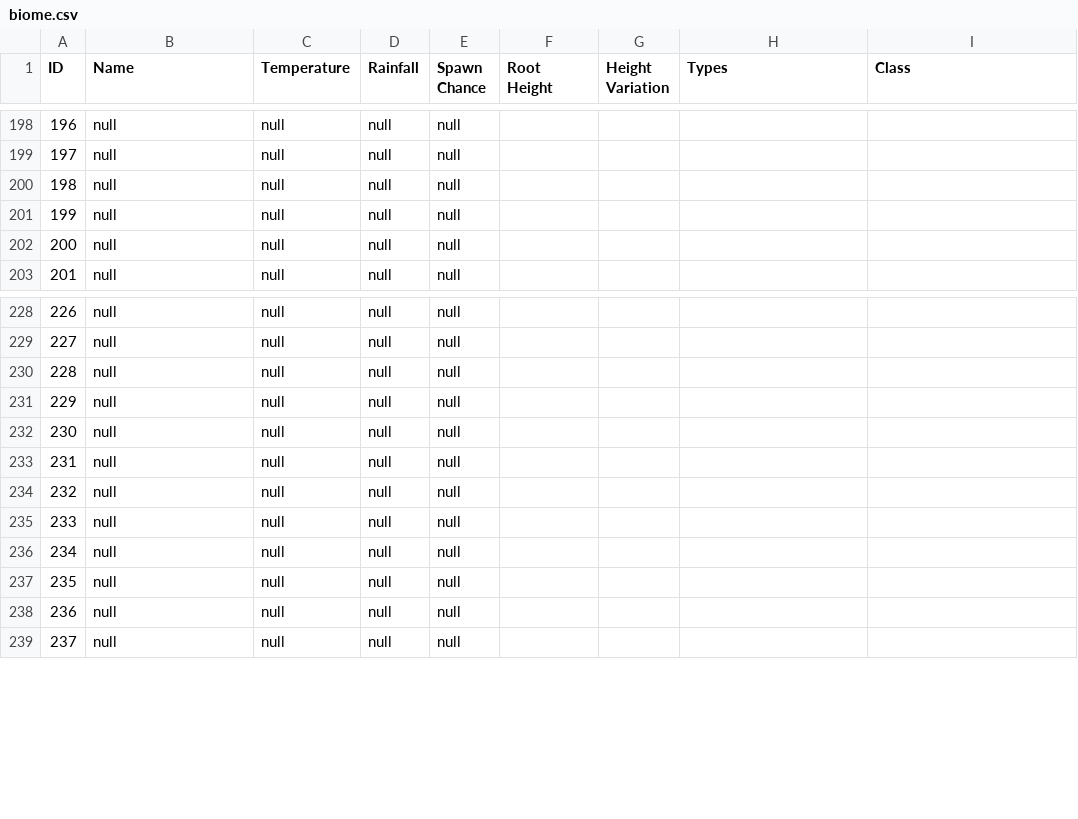
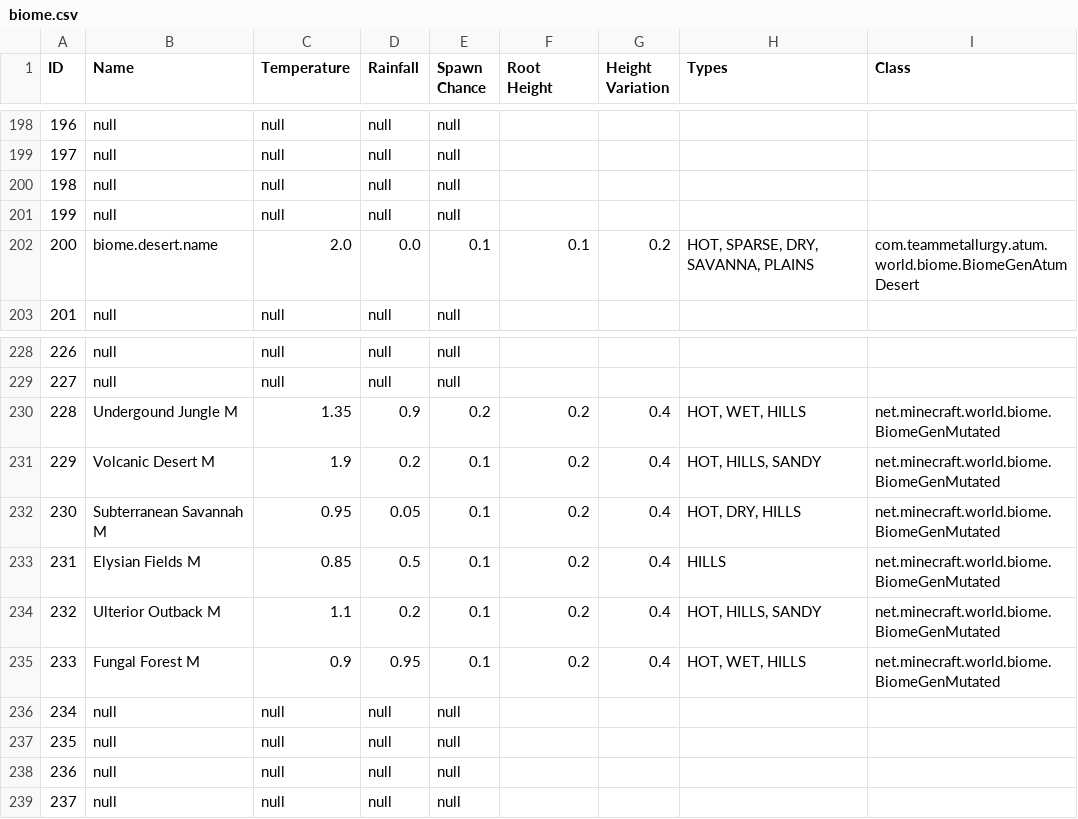
Before and after one commit to Ryahn/ResonantRise, a CSV file: IDMaps/biome.csv, drawn as a sheet; only a part is shown, gaps mark what is left out; the diff covers the shown part only.

```diff
--- a/IDMaps/biome.csv
+++ b/IDMaps/biome.csv
@@ -201,3 +201,3 @@ ID,Name,Temperature,Rainfall,Spawn Chance,Root Height,Height Variation,Types,Cla
 199,null,null,null,null
-200,null,null,null,null
+200,biome.desert.name,2.0,0.0,0.1,0.1,0.2,"HOT, SPARSE, DRY, SAVANNA, PLAINS",com.teammetallurgy.atum.world.biome.BiomeGenAtumDesert
 201,null,null,null,null
@@ -229,8 +229,8 @@ ID,Name,Temperature,Rainfall,Spawn Chance,Root Height,Height Variation,Types,Cla
 227,null,null,null,null
-228,null,null,null,null
-229,null,null,null,null
-230,null,null,null,null
-231,null,null,null,null
-232,null,null,null,null
-233,null,null,null,null
+228,Undergound Jungle M,1.35,0.9,0.2,0.2,0.4,"HOT, WET, HILLS",net.minecraft.world.biome.BiomeGenMutated
+229,Volcanic Desert M,1.9,0.2,0.1,0.2,0.4,"HOT, HILLS, SANDY",net.minecraft.world.biome.BiomeGenMutated
+230,Subterranean Savannah M,0.95,0.05,0.1,0.2,0.4,"HOT, DRY, HILLS",net.minecraft.world.biome.BiomeGenMutated
+231,Elysian Fields M,0.85,0.5,0.1,0.2,0.4,HILLS,net.minecraft.world.biome.BiomeGenMutated
+232,Ulterior Outback M,1.1,0.2,0.1,0.2,0.4,"HOT, HILLS, SANDY",net.minecraft.world.biome.BiomeGenMutated
+233,Fungal Forest M,0.9,0.95,0.1,0.2,0.4,"HOT, WET, HILLS",net.minecraft.world.biome.BiomeGenMutated
 234,null,null,null,null
```
Also changed, not shown: 52 edited cells elsewhere in this file, IDMaps/enchantment.csv, IDMaps/neiintegration_loadedmod.csv, 19 other files.
